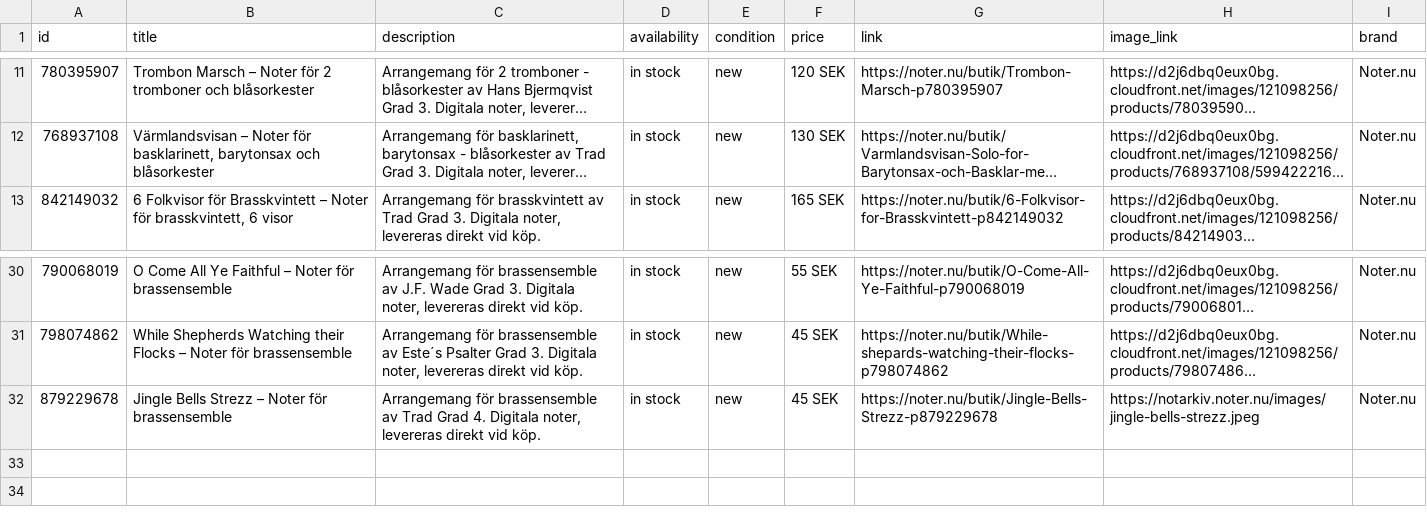
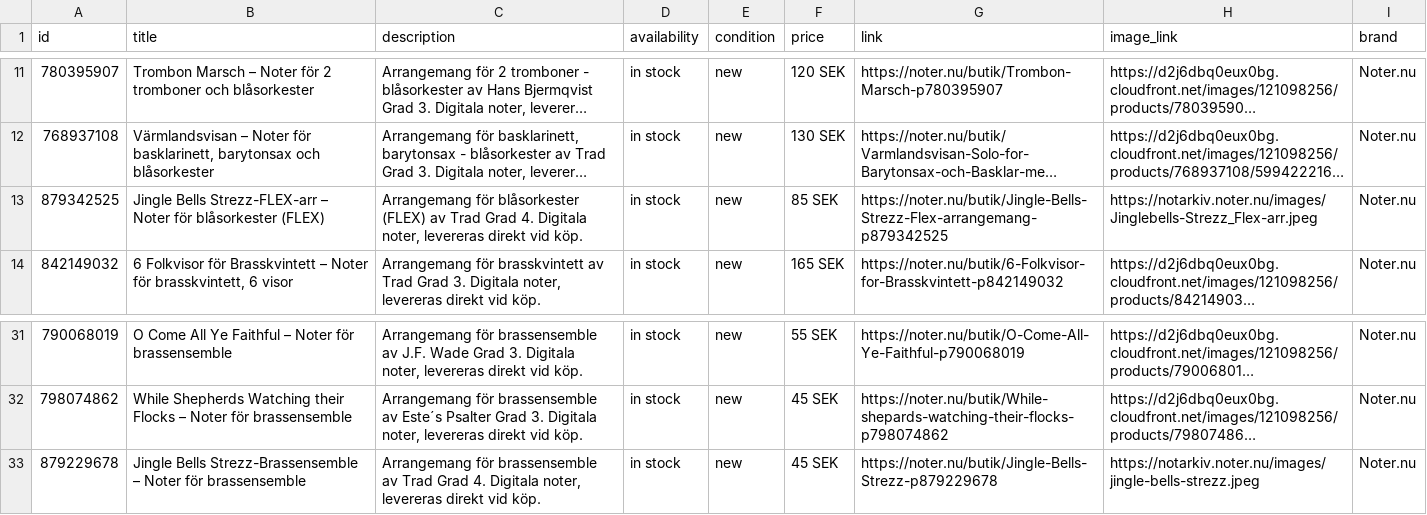
Before and after one commit to MaestroHB/Notarkiv, a CSV file: feeds/Noter_Ecwid_Google_katalog.csv, drawn as a sheet; only a part is shown, gaps mark what is left out; long unchanged cells end in …; addresses are those after the commit; the diff names each change by its address in the sheet, - before the commit and + after, or states it on an @@ line.

Commit message:
Add files via upload

```diff
--- a/feeds/Noter_Ecwid_Google_katalog.csv
+++ b/feeds/Noter_Ecwid_Google_katalog.csv
+row 13: 879342525 | Jingle Bells Strezz-FLEX-arr – Noter för blåsorkester (FLEX) | Arrangemang för blåsorkester (FLEX) av Trad Grad 4. Digitala noter, levereras direkt vid köp. | in stock | new | 85 SEK | https://noter.nu/butik/Jingle-Bells-Strezz-Flex-arrangemang-p879342525 | https://notarkiv.noter.nu/images/Jinglebells-Strezz_Flex-arr.jpeg | Noter.nu
-B33 (title): Jingle Bells Strezz – Noter…
+B33 (title): Jingle Bells Strezz-Brassensemble – Noter…
```
